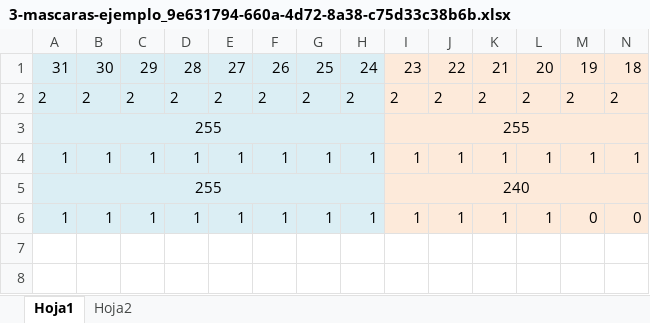
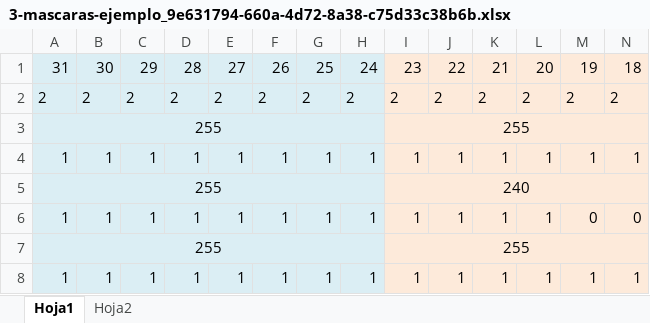
Before and after one commit to jddios837/cybersecurity-specialist-platzi, an Excel workbook: 5 Curso de Redes de Internet Profesional/3-mascaras-ejemplo_9e631794-660a-4d72-8a38-c75d33c38b6b.xlsx, sheet Hoja1, drawn as a sheet; only a part is shown; values as stored, in another font and other column widths than the file's, no borders; rows hold the shown columns only; the diff names each change by its address in the sheet, - before the commit and + after, or states it on an @@ line.

```diff
--- a/5 Curso de Redes de Internet Profesional/3-mascaras-ejemplo_9e631794-660a-4d72-8a38-c75d33c38b6b.xlsx (sheet Hoja1)
+++ b/5 Curso de Redes de Internet Profesional/3-mascaras-ejemplo_9e631794-660a-4d72-8a38-c75d33c38b6b.xlsx (sheet Hoja1)
+row 7: 255 |  |  |  |  |  |  |  | 255
+row 8: 1 | 1 | 1 | 1 | 1 | 1 | 1 | 1 | 1 | 1 | 1 | 1 | 1 | 1
```
Also changed, not shown: 22 other files.
